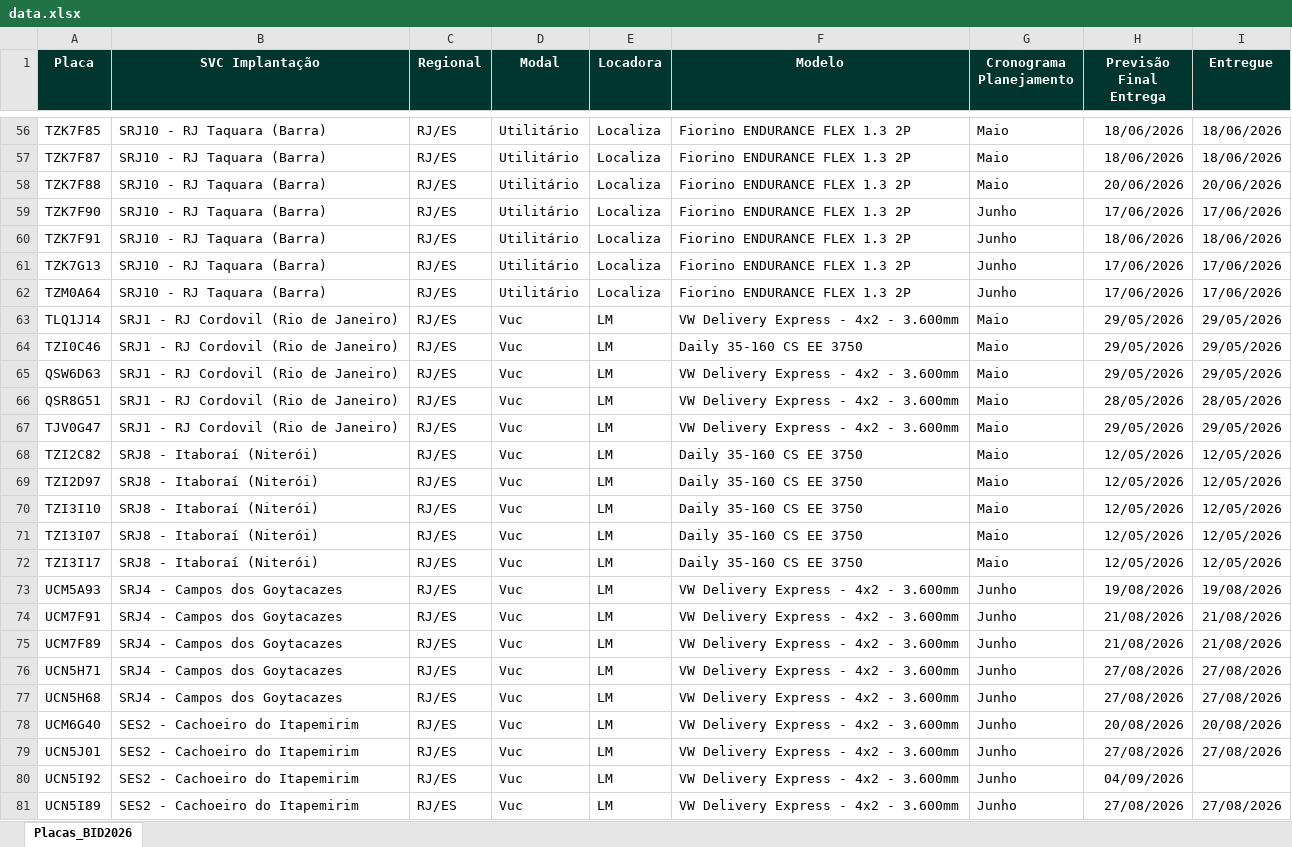
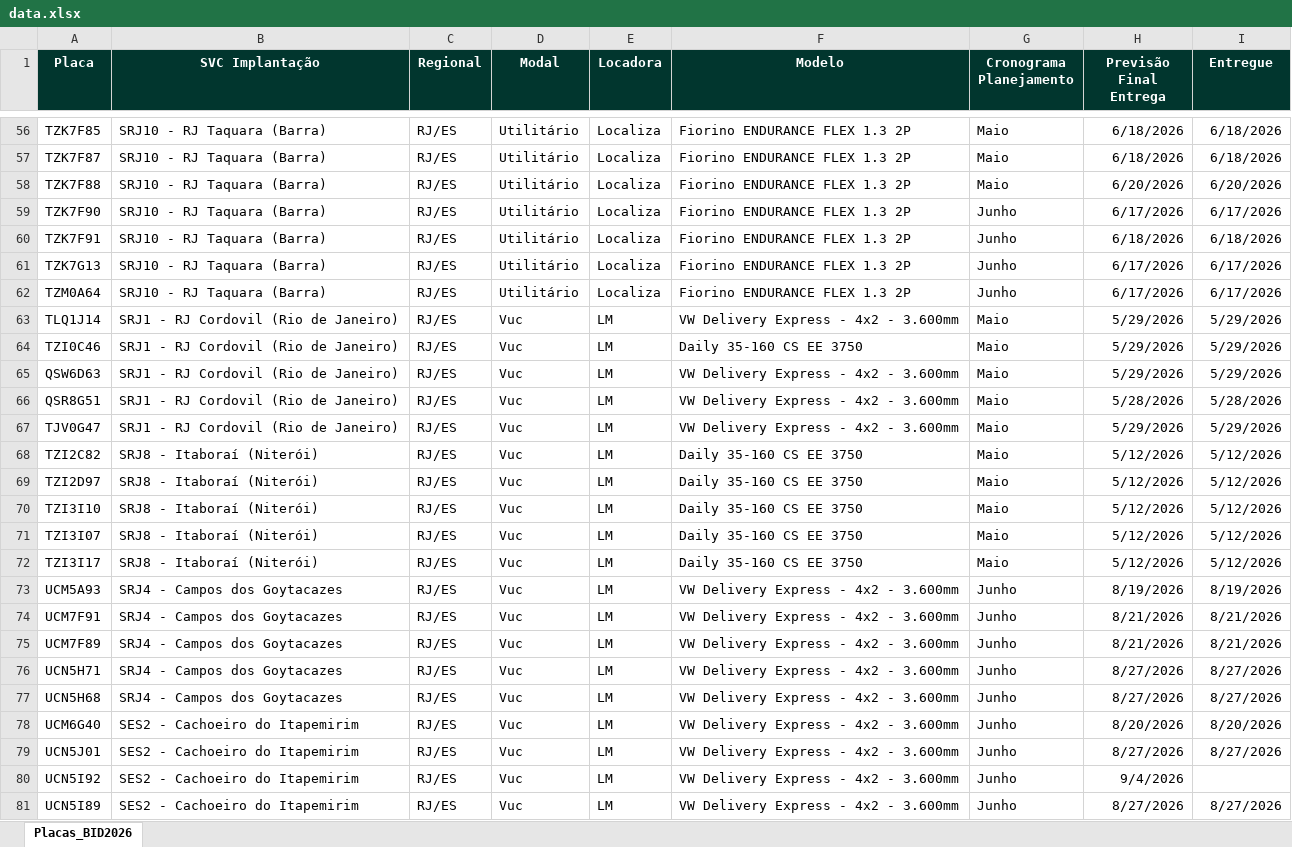
Before and after one commit to FrotaDeluna/BID2026, an Excel workbook: data.xlsx, sheet Placas_BID2026, drawn as a sheet; only a part is shown, gaps mark what is left out; values as stored, in another font and other column widths than the file's, no borders; the diff covers the shown part only; the diff names each change by its address in the sheet, - before the commit and + after, or states it on an @@ line.

```diff
--- a/data.xlsx (sheet Placas_BID2026)
+++ b/data.xlsx (sheet Placas_BID2026)
-H56:H57 (Previsão Final Entrega): 18/06/2026
+H56:H57 (Previsão Final Entrega): 6/18/2026
-I56:I57 (Entregue): 18/06/2026
+I56:I57 (Entregue): 6/18/2026
-H58 (Previsão Final Entrega): 20/06/2026
+H58 (Previsão Final Entrega): 6/20/2026
-I58 (Entregue): 20/06/2026
+I58 (Entregue): 6/20/2026
-H59 (Previsão Final Entrega): 17/06/2026
+H59 (Previsão Final Entrega): 6/17/2026
-I59 (Entregue): 17/06/2026
+I59 (Entregue): 6/17/2026
-H60 (Previsão Final Entrega): 18/06/2026
+H60 (Previsão Final Entrega): 6/18/2026
-I60 (Entregue): 18/06/2026
+I60 (Entregue): 6/18/2026
-H61:H62 (Previsão Final Entrega): 17/06/2026
+H61:H62 (Previsão Final Entrega): 6/17/2026
-I61:I62 (Entregue): 17/06/2026
+I61:I62 (Entregue): 6/17/2026
-H63:H65 (Previsão Final Entrega): 29/05/2026
+H63:H65 (Previsão Final Entrega): 5/29/2026
-I63:I65 (Entregue): 29/05/2026
+I63:I65 (Entregue): 5/29/2026
-H66 (Previsão Final Entrega): 28/05/2026
+H66 (Previsão Final Entrega): 5/28/2026
-I66 (Entregue): 28/05/2026
+I66 (Entregue): 5/28/2026
-H67 (Previsão Final Entrega): 29/05/2026
+H67 (Previsão Final Entrega): 5/29/2026
-I67 (Entregue): 29/05/2026
+I67 (Entregue): 5/29/2026
-H68:H72 (Previsão Final Entrega): 12/05/2026
+H68:H72 (Previsão Final Entrega): 5/12/2026
-I68:I72 (Entregue): 12/05/2026
+I68:I72 (Entregue): 5/12/2026
-H73 (Previsão Final Entrega): 19/08/2026
+H73 (Previsão Final Entrega): 8/19/2026
-I73 (Entregue): 19/08/2026
+I73 (Entregue): 8/19/2026
-H74:H75 (Previsão Final Entrega): 21/08/2026
+H74:H75 (Previsão Final Entrega): 8/21/2026
-I74:I75 (Entregue): 21/08/2026
+I74:I75 (Entregue): 8/21/2026
-H76:H77 (Previsão Final Entrega): 27/08/2026
+H76:H77 (Previsão Final Entrega): 8/27/2026
-I76:I77 (Entregue): 27/08/2026
+I76:I77 (Entregue): 8/27/2026
-H78 (Previsão Final Entrega): 20/08/2026
+H78 (Previsão Final Entrega): 8/20/2026
-I78 (Entregue): 20/08/2026
+I78 (Entregue): 8/20/2026
-H79 (Previsão Final Entrega): 27/08/2026
+H79 (Previsão Final Entrega): 8/27/2026
-I79 (Entregue): 27/08/2026
+I79 (Entregue): 8/27/2026
-H80 (Previsão Final Entrega): 04/09/2026
+H80 (Previsão Final Entrega): 9/4/2026
-H81 (Previsão Final Entrega): 27/08/2026
+H81 (Previsão Final Entrega): 8/27/2026
-I81 (Entregue): 27/08/2026
+I81 (Entregue): 8/27/2026
```
Also changed, not shown: 193 edited cells elsewhere in this sheet, 1 other file.
